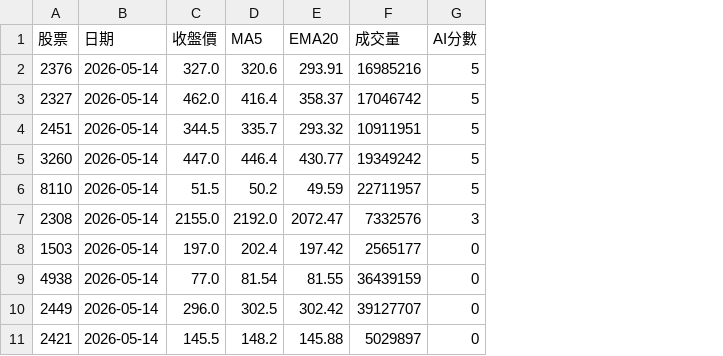
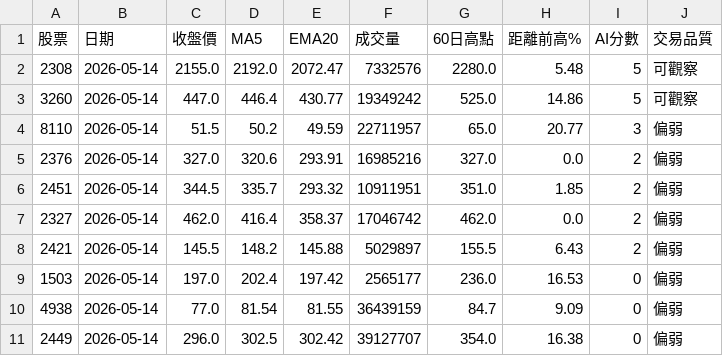
Before and after one commit to Rexwu999999999/taiwan-stock-screener, a CSV file: cache/latest.csv, drawn as a sheet; removed rows and columns are numbered as before the commit, all else as after; the diff names each change by its address in the sheet, - before the commit and + after, or states it on an @@ line.

Commit message:
update ai score csv

```diff
--- a/cache/latest.csv
+++ b/cache/latest.csv
+column G (60日高點), rows 3-4: 525.0 | 65.0; rows 9-11: 236.0 | 84.7 | 354.0
+column H (距離前高%), rows 3-4: 14.86 | 20.77; rows 9-11: 16.53 | 9.09 | 16.38
+column J (交易品質), rows 3-4: 可觀察 | 偏弱; rows 9-11: all 偏弱
-row 2: 2376 | 2026-05-14 | 327.0 | 320.6 | 293.91 | 16985216 | 5
-row 3: 2327 | 2026-05-14 | 462.0 | 416.4 | 358.37 | 17046742 | 5
-row 4: 2451 | 2026-05-14 | 344.5 | 335.7 | 293.32 | 10911951 | 5
+row 2: 2308 | 2026-05-14 | 2155.0 | 2192.0 | 2072.47 | 7332576 | 2280.0 | 5.48 | 5 | 可觀察
-I4 (AI分數): 5
+I4 (AI分數): 3
-row 7: 2308 | 2026-05-14 | 2155.0 | 2192.0 | 2072.47 | 7332576 | 3
+row 5: 2376 | 2026-05-14 | 327.0 | 320.6 | 293.91 | 16985216 | 327.0 | 0.0 | 2 | 偏弱
+row 6: 2451 | 2026-05-14 | 344.5 | 335.7 | 293.32 | 10911951 | 351.0 | 1.85 | 2 | 偏弱
+row 7: 2327 | 2026-05-14 | 462.0 | 416.4 | 358.37 | 17046742 | 462.0 | 0.0 | 2 | 偏弱
+row 8: 2421 | 2026-05-14 | 145.5 | 148.2 | 145.88 | 5029897 | 155.5 | 6.43 | 2 | 偏弱
-row 11: 2421 | 2026-05-14 | 145.5 | 148.2 | 145.88 | 5029897 | 0
```
